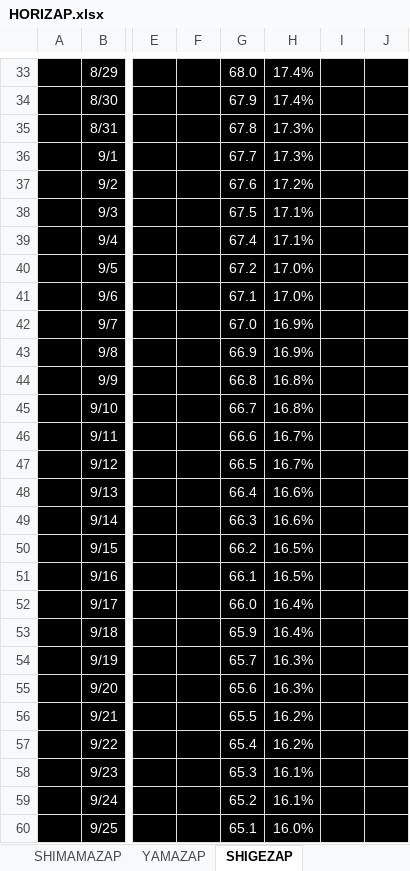
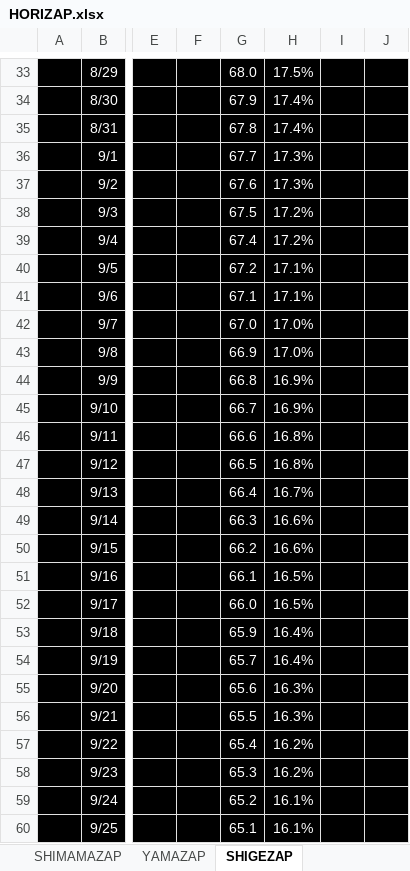
Before and after one commit to GS-Shigenaga/HORIZAP, an Excel workbook: HORIZAP.xlsx, sheet SHIGEZAP, drawn as a sheet; only a part is shown, gaps mark what is left out; values as stored, in another font and other column widths than the file's, no borders; charts and pictures not drawn; the diff covers the shown part only; the diff names each change by its address in the sheet, - before the commit and + after, or states it on an @@ line.

```diff
--- a/HORIZAP.xlsx (sheet SHIGEZAP)
+++ b/HORIZAP.xlsx (sheet SHIGEZAP)
-H33: 17.4%
+H33: 17.5%
-H35: 17.3%
+H35: 17.4%
-H37: 17.2%
+H37: 17.3%
-H38:H39: 17.1%
+H38:H39: 17.2%
-H40:H41: 17.0%
+H40:H41: 17.1%
-H42:H43: 16.9%
+H42:H43: 17.0%
-H44:H45: 16.8%
+H44:H45: 16.9%
-H46:H47: 16.7%
+H46:H47: 16.8%
-H48: 16.6%
+H48: 16.7%
-H50: 16.5%
+H50: 16.6%
-H52: 16.4%
+H52: 16.5%
-H54: 16.3%
+H54: 16.4%
-H56: 16.2%
+H56: 16.3%
-H58: 16.1%
+H58: 16.2%
-H60: 16.0%
+H60: 16.1%
```
Also changed, not shown: 28 edited cells elsewhere in this sheet, charts or pictures.
